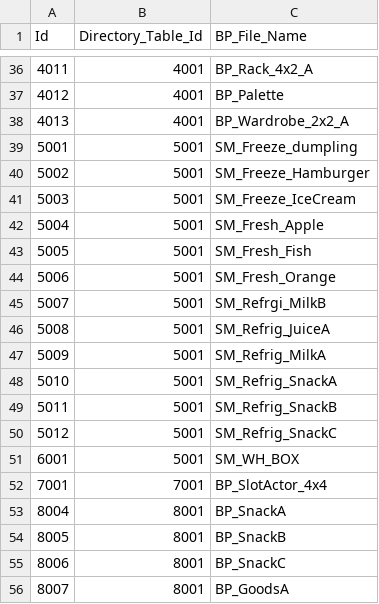
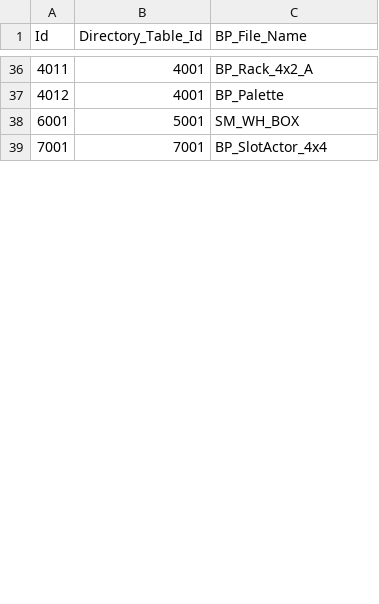
Before and after one commit to YONG-seob-lee/ProjectMS, a CSV file: Content/TableData/BasePath_BP_File.csv, drawn as a sheet; only a part is shown, gaps mark what is left out; removed rows and columns are numbered as before the commit, all else as after; the diff covers the shown part only; the diff names each change by its address in the sheet, - before the commit and + after, or states it on an @@ line.

```diff
--- a/Content/TableData/BasePath_BP_File.csv
+++ b/Content/TableData/BasePath_BP_File.csv
-row 38: 4013 | 4001 | BP_Wardrobe_2x2_A
-row 39: 5001 | 5001 | SM_Freeze_dumpling
-row 40: 5002 | 5001 | SM_Freeze_Hamburger
-row 41: 5003 | 5001 | SM_Freeze_IceCream
-row 42: 5004 | 5001 | SM_Fresh_Apple
-row 43: 5005 | 5001 | SM_Fresh_Fish
-row 44: 5006 | 5001 | SM_Fresh_Orange
-row 45: 5007 | 5001 | SM_Refrgi_MilkB
-row 46: 5008 | 5001 | SM_Refrig_JuiceA
-row 47: 5009 | 5001 | SM_Refrig_MilkA
-row 48: 5010 | 5001 | SM_Refrig_SnackA
-row 49: 5011 | 5001 | SM_Refrig_SnackB
-row 50: 5012 | 5001 | SM_Refrig_SnackC
-row 53: 8004 | 8001 | BP_SnackA
-row 54: 8005 | 8001 | BP_SnackB
-row 55: 8006 | 8001 | BP_SnackC
-row 56: 8007 | 8001 | BP_GoodsA
```
Also changed, not shown: 3 added rows and 34 removed rows elsewhere in this file, Content/TableData/ItemData.csv, 15 other files.
